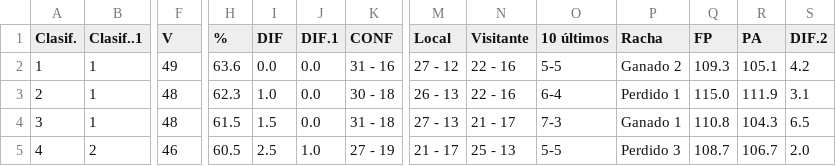
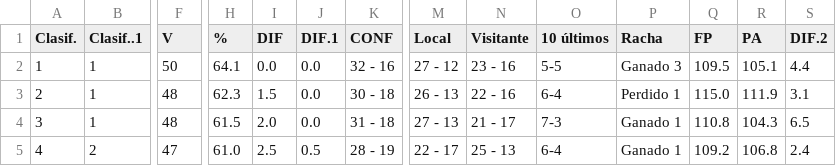
Before and after one commit to idriskameni/web-scraping-nba, a CSV file: docs/standings/nba_standing_conference_0.csv, drawn as a sheet; only a part is shown, gaps mark what is left out; the diff covers the shown part only; the diff names each change by its address in the sheet, - before the commit and + after, or states it on an @@ line.

```diff
--- a/docs/standings/nba_standing_conference_0.csv
+++ b/docs/standings/nba_standing_conference_0.csv
-F2 (V): 49
+F2 (V): 50
-H2 (%): 63.6
+H2 (%): 64.1
-K2 (CONF): 31 - 16
+K2 (CONF): 32 - 16
-N2 (Visitante): 22 - 16
+N2 (Visitante): 23 - 16
-P2 (Racha): Ganado 2
+P2 (Racha): Ganado 3
-Q2 (FP): 109.3
+Q2 (FP): 109.5
-S2 (DIF.2): 4.2
+S2 (DIF.2): 4.4
-I3 (DIF): 1.0
+I3 (DIF): 1.5
-I4 (DIF): 1.5
+I4 (DIF): 2.0
-F5 (V): 46
+F5 (V): 47
-H5 (%): 60.5
+H5 (%): 61.0
-J5 (DIF.1): 1.0
+J5 (DIF.1): 0.5
-K5 (CONF): 27 - 19
+K5 (CONF): 28 - 19
-M5 (Local): 21 - 17
+M5 (Local): 22 - 17
-O5 (10 últimos): 5-5
+O5 (10 últimos): 6-4
-P5 (Racha): Perdido 3
+P5 (Racha): Ganado 1
-Q5 (FP): 108.7
+Q5 (FP): 109.2
-R5 (PA): 106.7
+R5 (PA): 106.8
-S5 (DIF.2): 2.0
+S5 (DIF.2): 2.4
```
Also changed, not shown: 95 edited cells elsewhere in this file, docs/standings/nba_standing_conference_1.csv, 6 other files.
